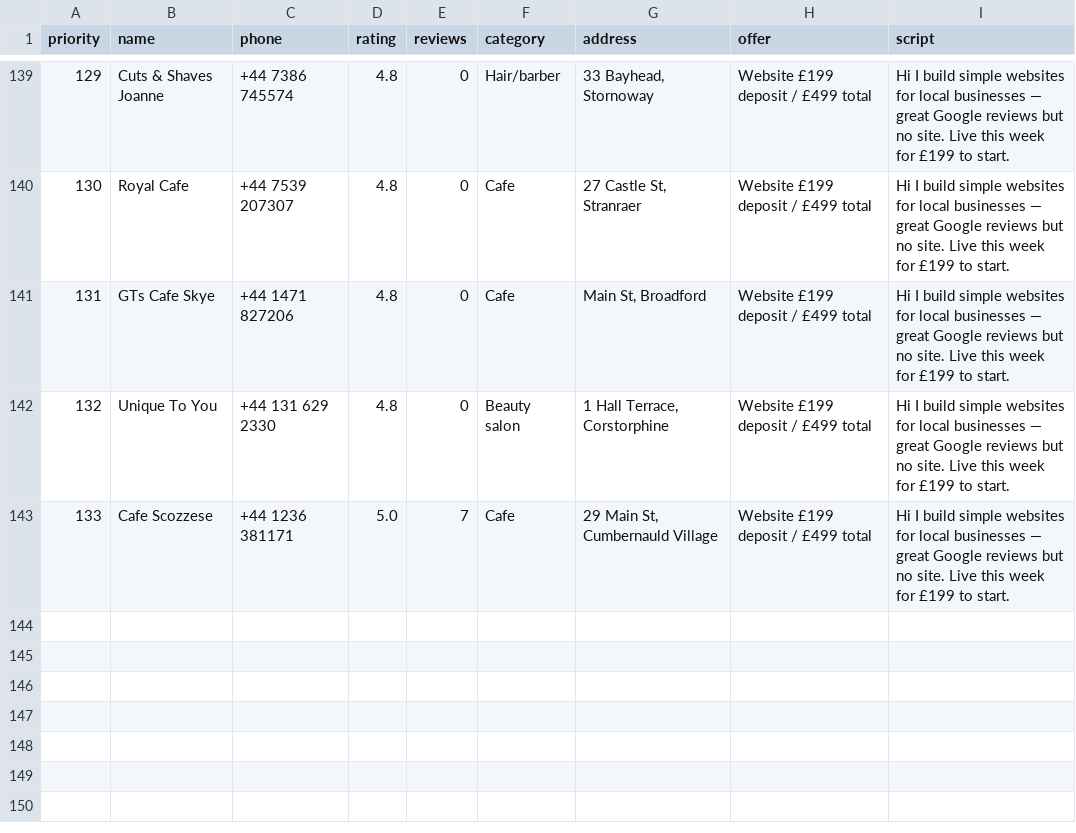
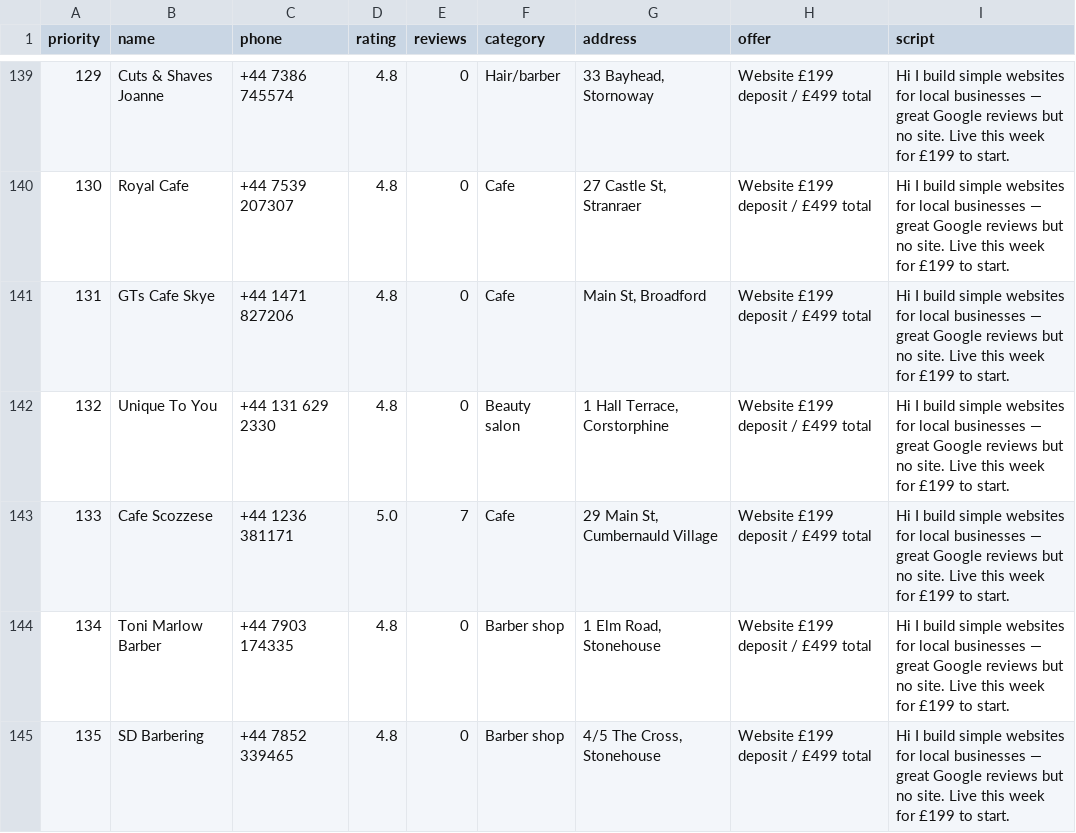
Before and after one commit to Hameed552/autogrow-starter, a CSV file: outreach-tools/same-day-cash/WALK-SHEET-LEITH.csv, drawn as a sheet; only a part is shown, gaps mark what is left out.

```diff
--- a/outreach-tools/same-day-cash/WALK-SHEET-LEITH.csv
+++ b/outreach-tools/same-day-cash/WALK-SHEET-LEITH.csv
@@ -145 +145,3 @@ priority,name,phone,rating,reviews,category,address,offer,script
 133,Cafe Scozzese,+44 1236 381171,5.0,7,Cafe,"29 Main St, Cumbernauld Village",Website £199 deposit / £499 total,Hi I build simple websites for local businesses — great Google reviews but no site. Live this week for £199 to start.
+134,Toni Marlow Barber,+44 7903 174335,4.8,0,Barber shop,"1 Elm Road, Stonehouse",Website £199 deposit / £499 total,Hi I build simple websites for local businesses — great Google reviews but no site. Live this week for £199 to start.
+135,SD Barbering,+44 7852 339465,4.8,0,Barber shop,"4/5 The Cross, Stonehouse",Website £199 deposit / £499 total,Hi I build simple websites for local businesses — great Google reviews but no site. Live this week for £199 to start.
```
Also changed, not shown: outreach-tools/same-day-cash/NEW-CLIENTS-SENT.csv, 1 other file.
